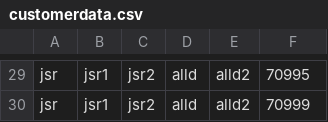
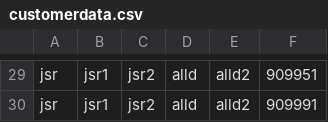
Before and after one commit to haardiksikka/Customer-Data-Processing-and-report-generator-java-config-, a CSV file: src/main/resources/customerdata.csv, drawn as a sheet; only a part is shown, gaps mark what is left out; the diff covers the shown part only; the diff names each change by its address in the sheet, - before the commit and + after, or states it on an @@ line.

```diff
--- a/src/main/resources/customerdata.csv
+++ b/src/main/resources/customerdata.csv
-F29: 70995
+F29: 909951
-F30: 70999
+F30: 909991
```
Also changed, not shown: 31 edited cells elsewhere in this file, 15 other files.
